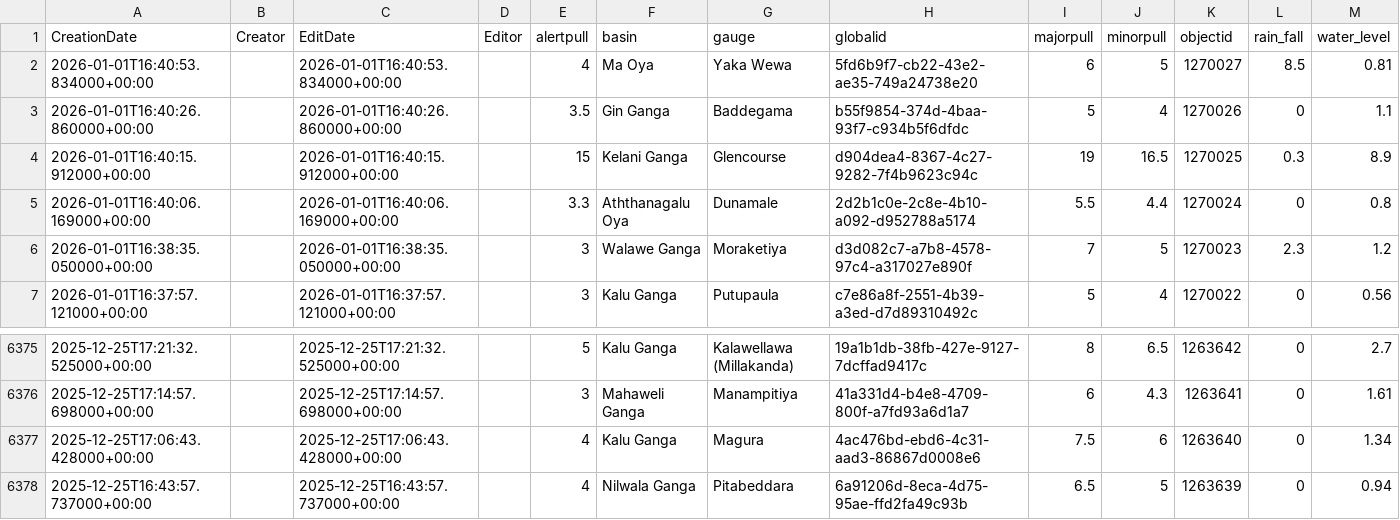
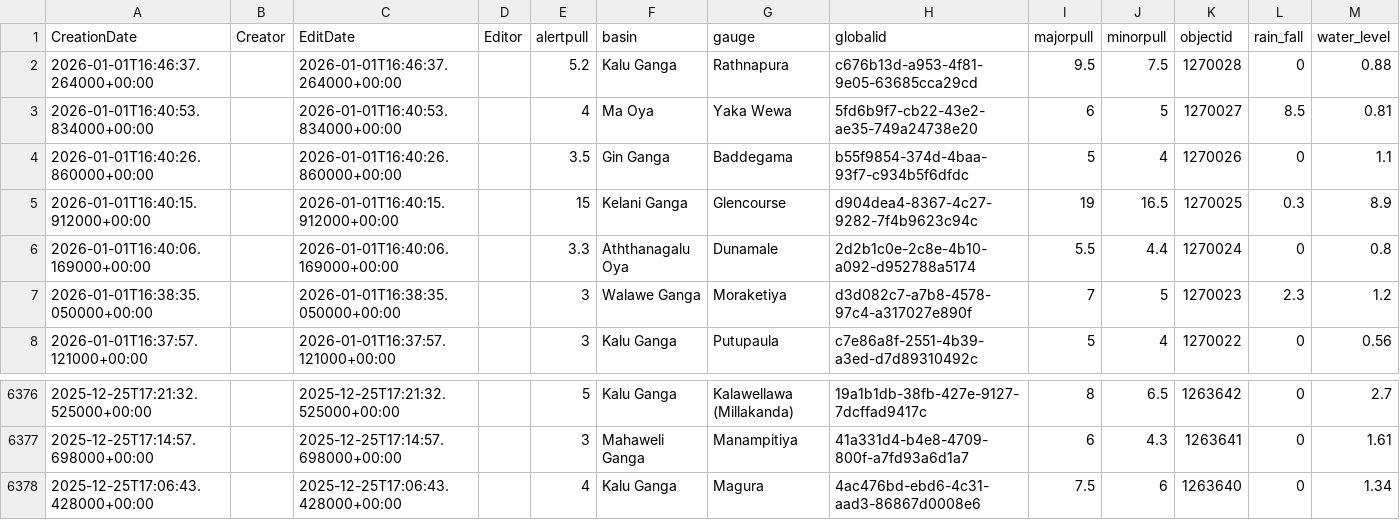
Before and after one commit to enigmazero-net/rise-lk-flood-data, a CSV file: data/gauges_2_view.csv, drawn as a sheet; only a part is shown, gaps mark what is left out.

```diff
--- a/data/gauges_2_view.csv
+++ b/data/gauges_2_view.csv
@@ -1,2 +1,3 @@
 CreationDate,Creator,EditDate,Editor,alertpull,basin,gauge,globalid,majorpull,minorpull,objectid,rain_fall,water_level
+2026-01-01T16:46:37.264000+00:00,,2026-01-01T16:46:37.264000+00:00,,5.2,Kalu Ganga,Rathnapura,c676b13d-a953-4f81-9e05-63685cca29cd,9.5,7.5,1270028,0,0.88
 2026-01-01T16:40:53.834000+00:00,,2026-01-01T16:40:53.834000+00:00,,4,Ma Oya,Yaka Wewa,5fd6b9f7-cb22-43e2-ae35-749a24738e20,6,5,1270027,8.5,0.81
@@ -6377,2 +6378 @@ CreationDate,Creator,EditDate,Editor,alertpull,basin,gauge,globalid,majorpull,mi
 2025-12-25T17:06:43.428000+00:00,,2025-12-25T17:06:43.428000+00:00,,4,Kalu Ganga,Magura,4ac476bd-ebd6-4c31-aad3-86867d0008e6,7.5,6,1263640,0,1.34
-2025-12-25T16:43:57.737000+00:00,,2025-12-25T16:43:57.737000+00:00,,4,Nilwala Ganga,Pitabeddara,6a91206d-8eca-4d75-95ae-ffd2fa49c93b,6.5,5,1263639,0,0.94
```
Also changed, not shown: 1 other file.
